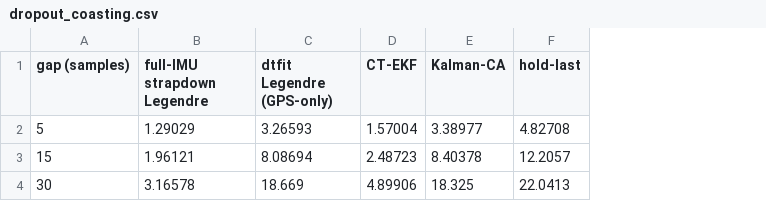
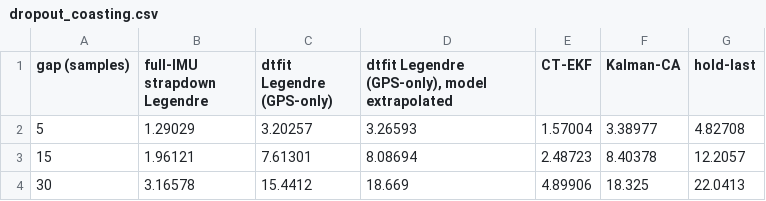
Before and after one commit to ringavirda/science-nonline, a CSV file: packages/dtfit-experimental/experiments/results/33_gps_simulation/dropout_coasting.csv, drawn as a sheet; the diff names each change by its address in the sheet, - before the commit and + after, or states it on an @@ line.

```diff
--- a/packages/dtfit-experimental/experiments/results/33_gps_simulation/dropout_coasting.csv
+++ b/packages/dtfit-experimental/experiments/results/33_gps_simulation/dropout_coasting.csv
+column D, rows 1-4: dtfit Legendre (GPS-only), model extrapolated | 3.26593 | 8.08694 | 18.669
-C2 (dtfit Legendre (GPS-only)): 3.26593
+C2 (dtfit Legendre (GPS-only)): 3.20257
-C3 (dtfit Legendre (GPS-only)): 8.08694
+C3 (dtfit Legendre (GPS-only)): 7.61301
-C4 (dtfit Legendre (GPS-only)): 18.669
+C4 (dtfit Legendre (GPS-only)): 15.4412
```
Also changed, not shown: packages/dtfit-experimental/experiments/results/33_gps_simulation/glitch_robustness.csv, packages/dtfit-experimental/experiments/results/33_gps_simulation/smoothing_forecast.csv, 8 other files.
